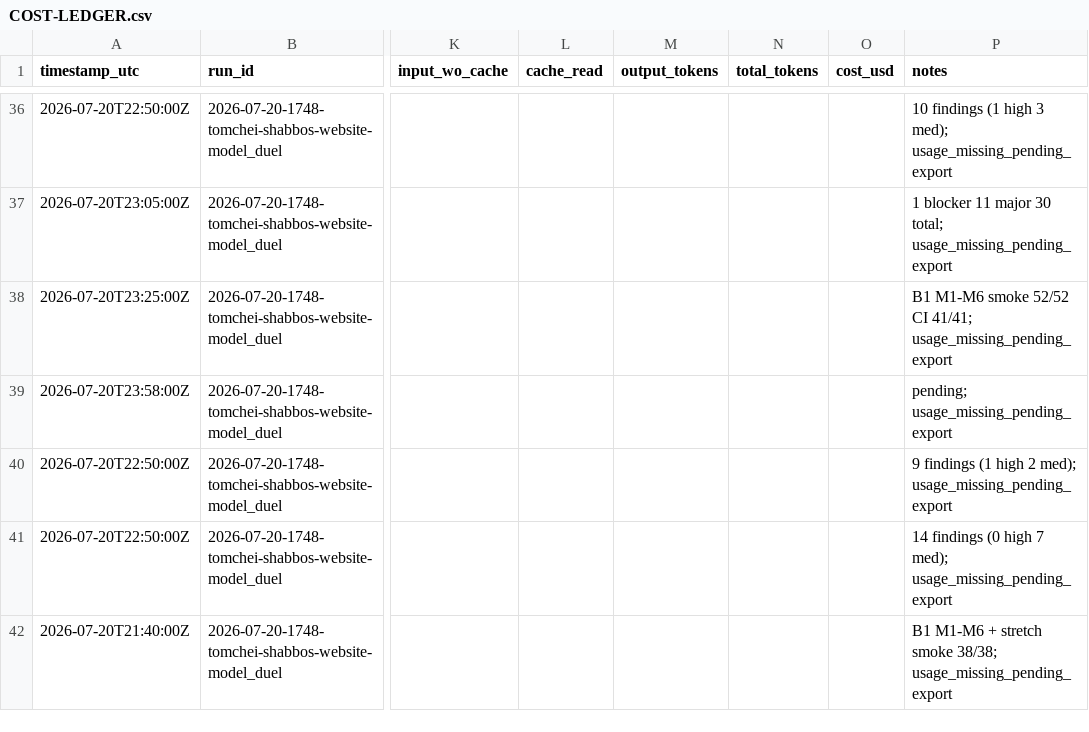
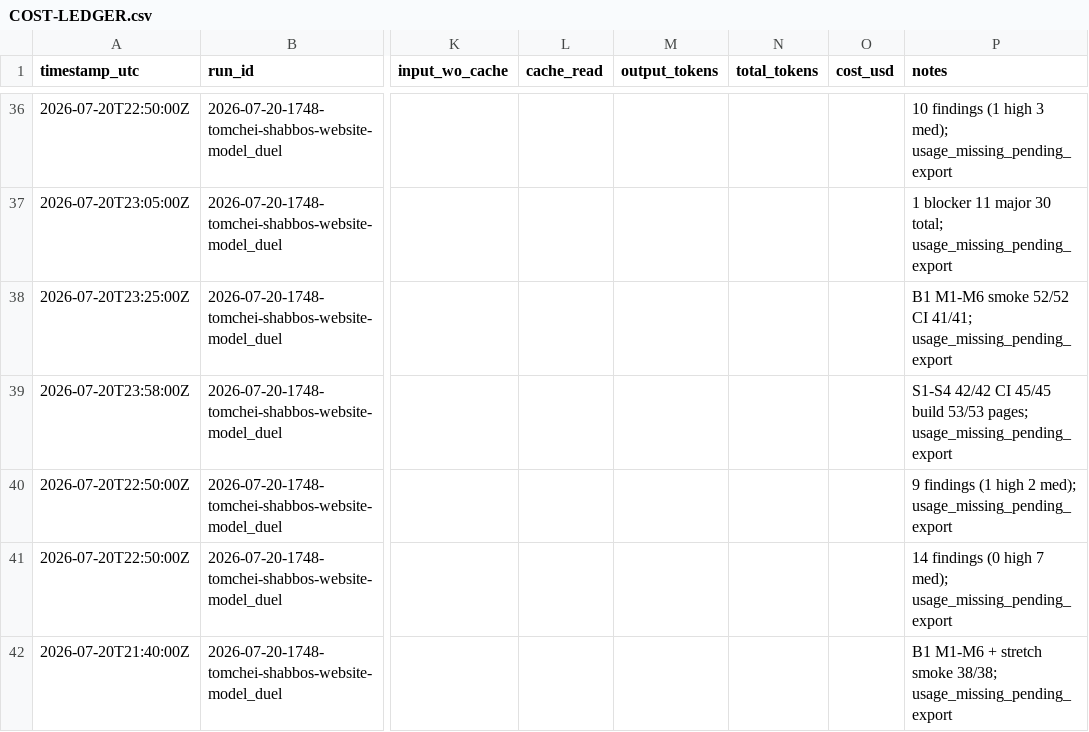
Before and after one commit to mennyg19-cmyk/master-model-duel, a CSV file: runs/2026-07-20-1748-tomchei-shabbos-website-model_duel/results/COST-LEDGER.csv, drawn as a sheet; only a part is shown, gaps mark what is left out; the diff names each change by its address in the sheet, - before the commit and + after, or states it on an @@ line.

Commit message:
Commit arm-02 P6 build workspace.
Admin ops hub, POS, CSV import, scale queries; smoke 42/42 S1-S4, CI 45/45, build 53/53 pages.

```diff
--- a/runs/2026-07-20-1748-tomchei-shabbos-website-model_duel/results/COST-LEDGER.csv
+++ b/runs/2026-07-20-1748-tomchei-shabbos-website-model_duel/results/COST-LEDGER.csv
-P39 (notes): pending; usage_missing_pending_export
+P39 (notes): S1-S4 42/42 CI 45/45 build 53/53 pages; usage_missing_pending_export
```
Also changed, not shown: 35 other files.
